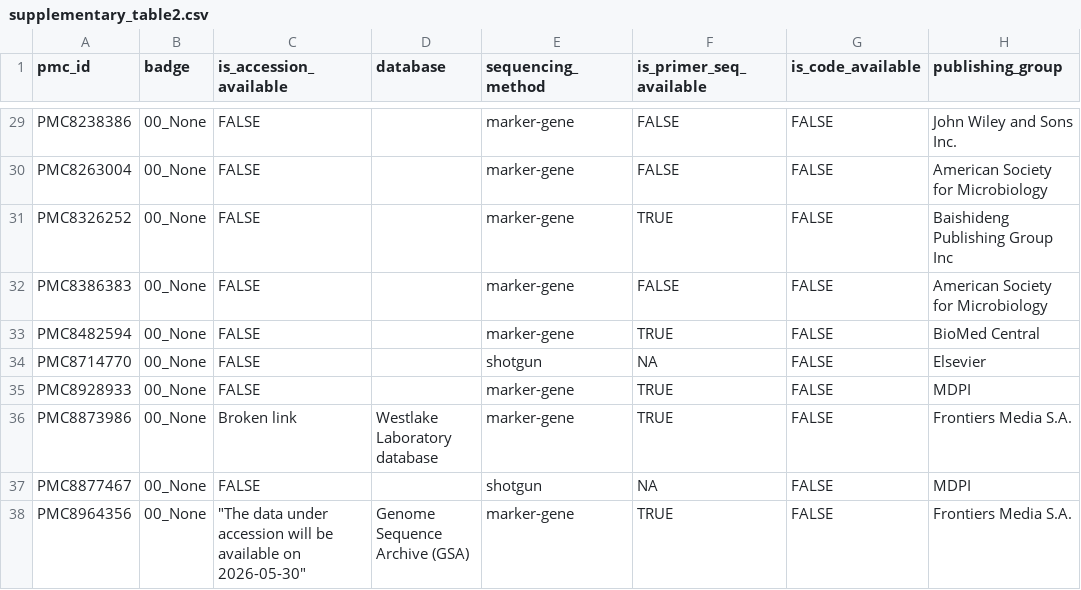
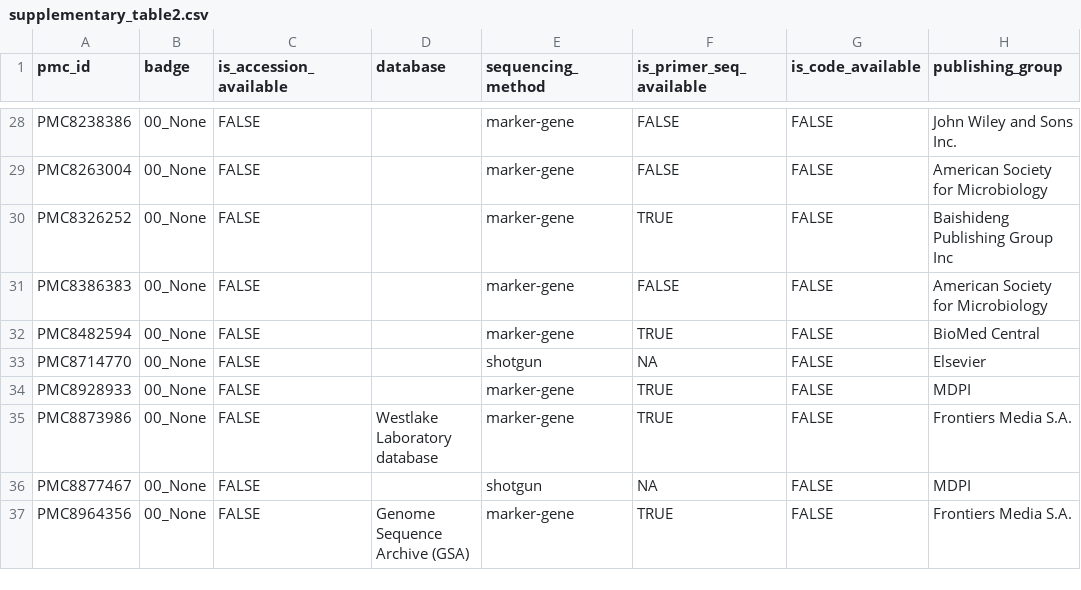
Before and after one commit to bokulich-publications/mishmash-fig, a CSV file: supplementary_tables/supplementary_table2.csv, drawn as a sheet; only a part is shown, gaps mark what is left out; addresses are those after the commit; the diff covers the shown part only; the diff names each change by its address in the sheet, - before the commit and + after, or states it on an @@ line.

Commit message:
Updated supplementary tables, add a few comments to Rmd file

```diff
--- a/supplementary_tables/supplementary_table2.csv
+++ b/supplementary_tables/supplementary_table2.csv
-C35 (is_accession_available): Broken link
+C35 (is_accession_available): FALSE
-C37 (is_accession_available): "The data under accession will be available on 2026-05-30"
+C37 (is_accession_available): FALSE
```
Also changed, not shown: 1 added row, 3 removed rows and 8 edited cells elsewhere in this file, supplementary_tables/supplementary_table1.csv, 3 other files.
